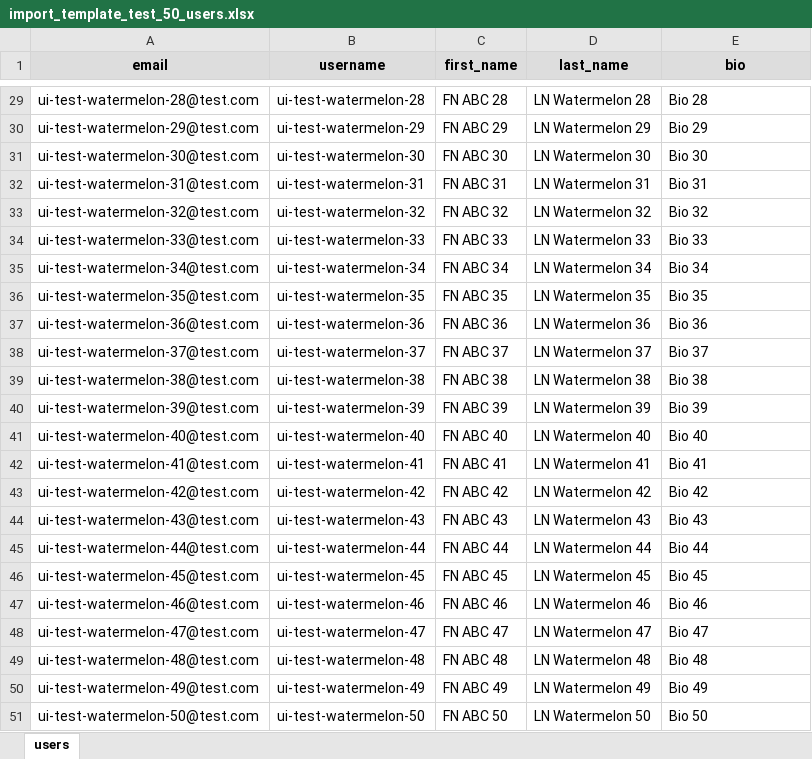
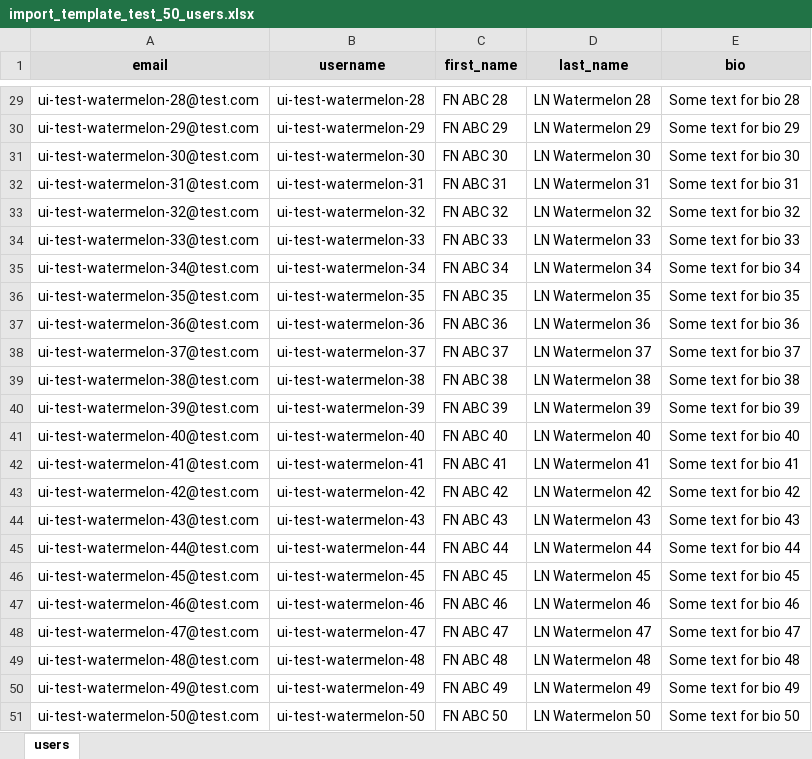
Before and after one commit to inartov555/user_hub_web_app, an Excel workbook: ui_tests_pw/test_data/import_template_test_50_users.xlsx, sheet users, drawn as a sheet; only a part is shown, gaps mark what is left out; values as stored, in another font and other column widths than the file's, no borders; the diff covers the shown part only; the diff names each change by its address in the sheet, - before the commit and + after, or states it on an @@ line.

```diff
--- a/ui_tests_pw/test_data/import_template_test_50_users.xlsx (sheet users)
+++ b/ui_tests_pw/test_data/import_template_test_50_users.xlsx (sheet users)
-E29 (bio): Bio 28
+E29 (bio): Some text for bio 28
-E30 (bio): Bio 29
+E30 (bio): Some text for bio 29
-E31 (bio): Bio 30
+E31 (bio): Some text for bio 30
-E32 (bio): Bio 31
+E32 (bio): Some text for bio 31
-E33 (bio): Bio 32
+E33 (bio): Some text for bio 32
-E34 (bio): Bio 33
+E34 (bio): Some text for bio 33
-E35 (bio): Bio 34
+E35 (bio): Some text for bio 34
-E36 (bio): Bio 35
+E36 (bio): Some text for bio 35
-E37 (bio): Bio 36
+E37 (bio): Some text for bio 36
-E38 (bio): Bio 37
+E38 (bio): Some text for bio 37
-E39 (bio): Bio 38
+E39 (bio): Some text for bio 38
-E40 (bio): Bio 39
+E40 (bio): Some text for bio 39
-E41 (bio): Bio 40
+E41 (bio): Some text for bio 40
-E42 (bio): Bio 41
+E42 (bio): Some text for bio 41
-E43 (bio): Bio 42
+E43 (bio): Some text for bio 42
-E44 (bio): Bio 43
+E44 (bio): Some text for bio 43
-E45 (bio): Bio 44
+E45 (bio): Some text for bio 44
-E46 (bio): Bio 45
+E46 (bio): Some text for bio 45
-E47 (bio): Bio 46
+E47 (bio): Some text for bio 46
-E48 (bio): Bio 47
+E48 (bio): Some text for bio 47
-E49 (bio): Bio 48
+E49 (bio): Some text for bio 48
-E50 (bio): Bio 49
+E50 (bio): Some text for bio 49
-E51 (bio): Bio 50
+E51 (bio): Some text for bio 50
```
Also changed, not shown: 27 edited cells elsewhere in this sheet, 11 other files.
